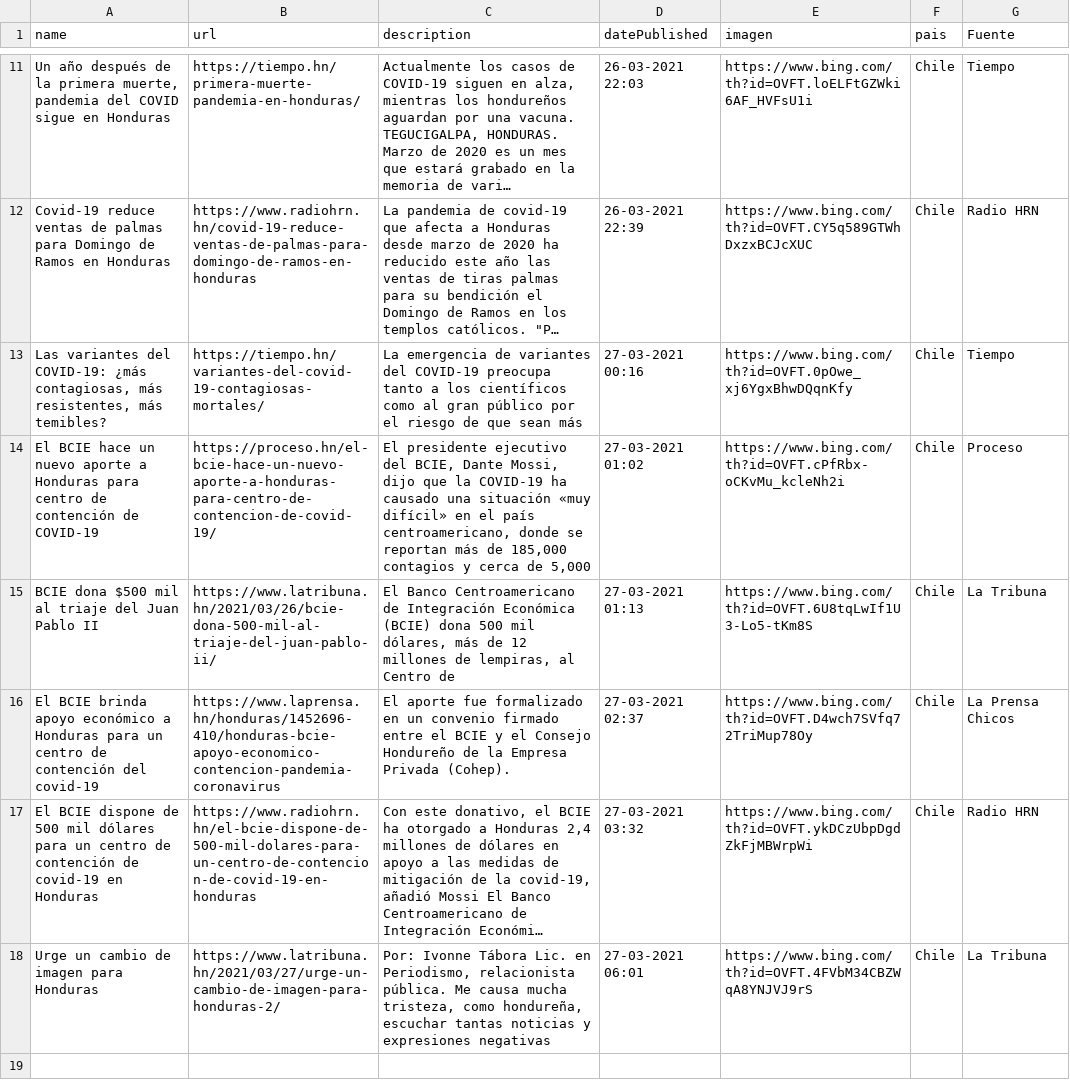
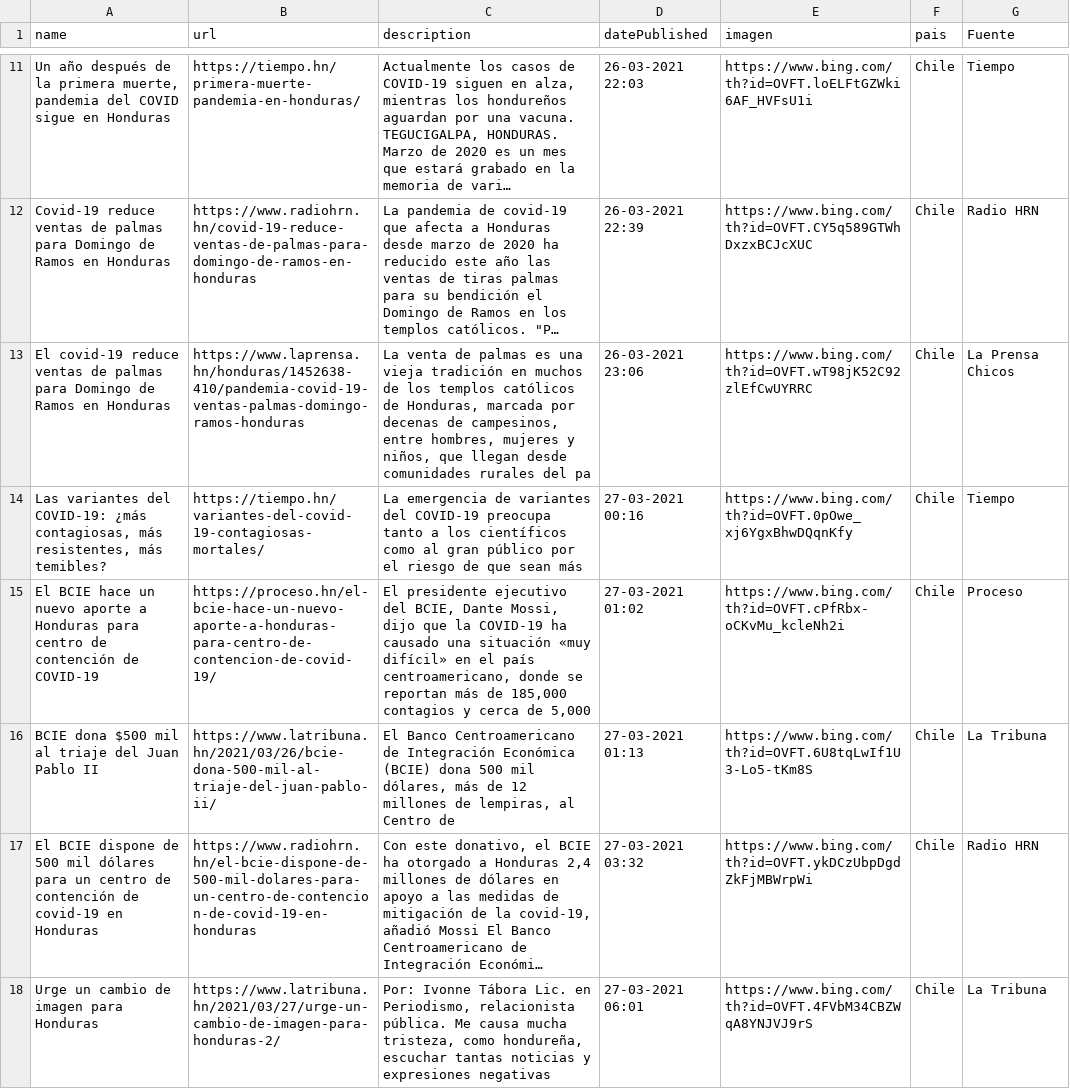
Before and after one commit to hectorflores329/github-actions_HN, a CSV file: Bing/News/Honduras.csv, drawn as a sheet; only a part is shown, gaps mark what is left out; long unchanged cells end in …; removed rows and columns are numbered as before the commit, all else as after; the diff names each change by its address in the sheet, - before the commit and + after, or states it on an @@ line.

Commit message:
Descargado archivos

```diff
--- a/Bing/News/Honduras.csv
+++ b/Bing/News/Honduras.csv
+row 13: El covid-19 reduce ventas de palmas para Domingo de Ramos en Honduras | https://www.laprensa.hn/honduras/1452638-410/pandemia-covid-19-ventas-palmas-domingo-ramos-honduras | La venta de palmas es una vieja tradición en muchos de los templos católicos de Honduras, marcada por decenas de campesinos, entre hombres, mujeres y niños, que llegan desde comunidades rurales del pa | 26-03-2021 23:06 | https://www.bing.com/th?id=OVFT.wT98jK52C92zlEfCwUYRRC | Chile | La Prensa Chicos
-row 16: El BCIE brinda apoyo económico a Honduras para un centro de contención del covid-19 | https://www.laprensa.hn/honduras/1452696-410/honduras-bcie-apoyo-economico-contencion-pandemia-coronavirus | El aporte fue formalizado en un convenio firmado entre el BCIE y el Consejo Hondureño de la Empresa Privada (Cohep). | 27-03-2021 02:37 | https://www.bing.com/th?id=OVFT.D4wch7SVfq72TriMup78Oy | Chile | La Prensa Chicos
```
